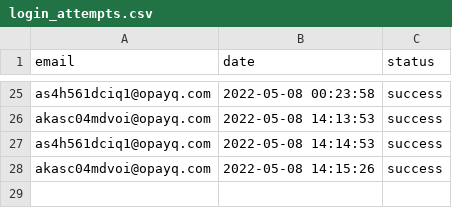
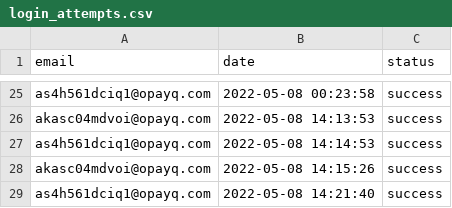
Before and after one commit to opixelum/KeyRace, a CSV file: logs/login_attempts.csv, drawn as a sheet; only a part is shown, gaps mark what is left out; the diff names each change by its address in the sheet, - before the commit and + after, or states it on an @@ line.

```diff
--- a/logs/login_attempts.csv
+++ b/logs/login_attempts.csv
+row 29: as4h561dciq1@opayq.com | 2022-05-08 14:21:40 | success
```
Also changed, not shown: logs/page_visits.csv, 3 other files.
